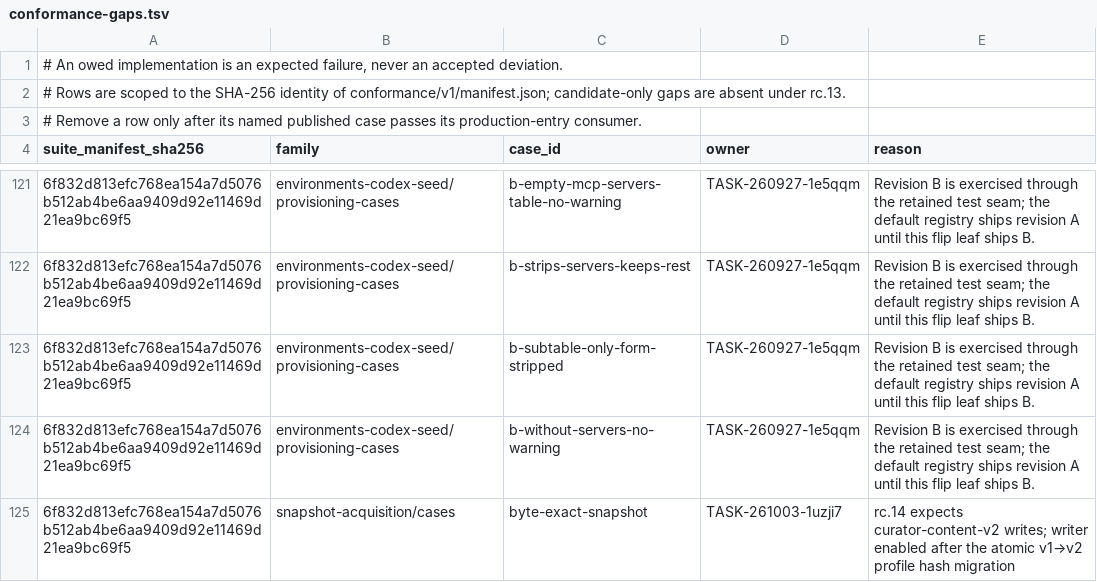
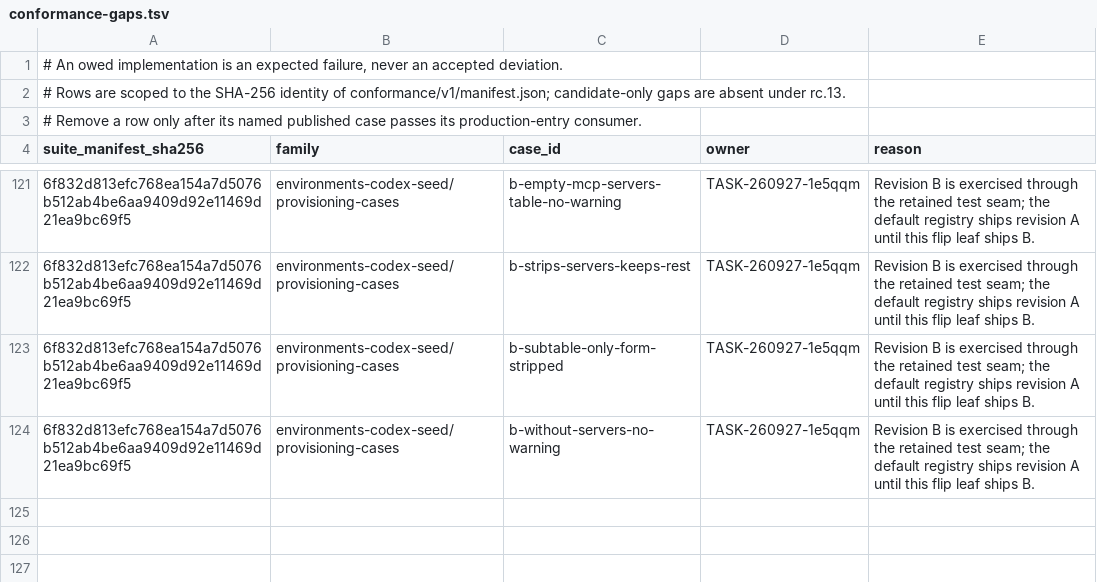
Before and after one commit to relux-works/curator, a TSV file: .github/ci/conformance-gaps.tsv, drawn as a sheet; only a part is shown, gaps mark what is left out; the diff names each change by its address in the sheet, - before the commit and + after, or states it on an @@ line.

```diff
--- a/.github/ci/conformance-gaps.tsv
+++ b/.github/ci/conformance-gaps.tsv
-row 125: 6f832d813efc768ea154a7d5076b512ab4be6aa9409d92e11469d21ea9bc69f5 | snapshot-acquisition/cases | byte-exact-snapshot | TASK-261003-1uzji7 | rc.14 expects curator-content-v2 writes; writer enabled after the atomic v1→v2 profile hash migration
```
Also changed, not shown: .github/ci/platform-cases.tsv, 37 other files.
